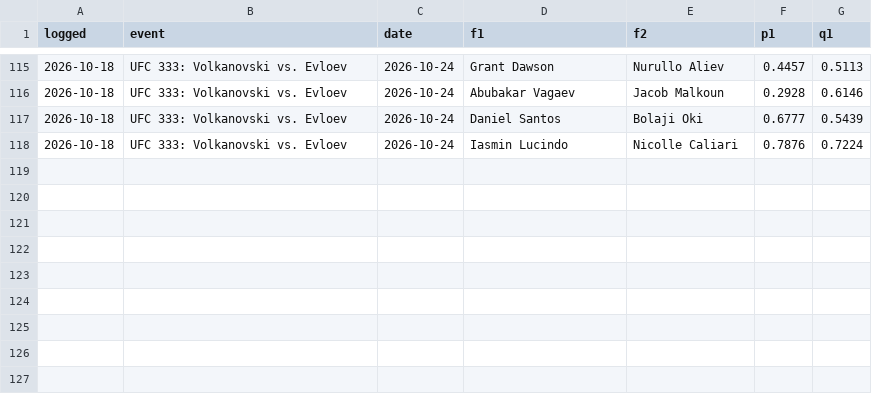
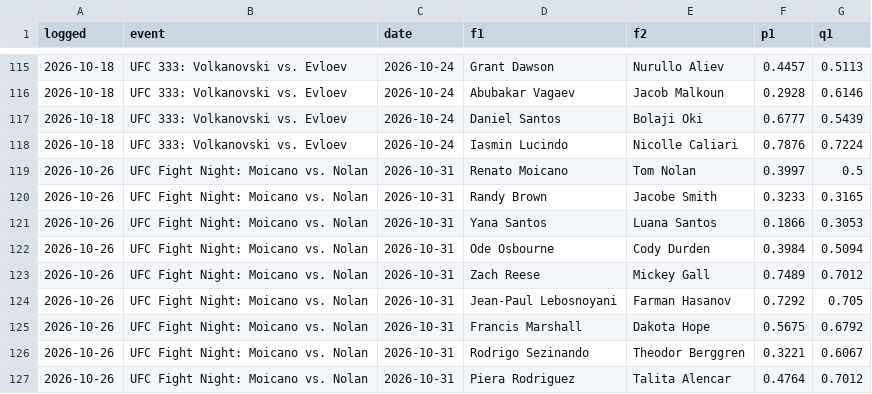
Before and after one commit to CheeseDagg/UFC-ODDS, a CSV file: Github/data/ufc_predictions_blend.csv, drawn as a sheet; only a part is shown, gaps mark what is left out.

```diff
--- a/Github/data/ufc_predictions_blend.csv
+++ b/Github/data/ufc_predictions_blend.csv
@@ -118 +118,10 @@ logged,event,date,f1,f2,p1,q1
 2026-10-18,UFC 333: Volkanovski vs. Evloev,2026-10-24,Iasmin Lucindo,Nicolle Caliari,0.7876,0.7224
+2026-10-26,UFC Fight Night: Moicano vs. Nolan,2026-10-31,Renato Moicano,Tom Nolan,0.3997,0.5
+2026-10-26,UFC Fight Night: Moicano vs. Nolan,2026-10-31,Randy Brown,Jacobe Smith,0.3233,0.3165
+2026-10-26,UFC Fight Night: Moicano vs. Nolan,2026-10-31,Yana Santos,Luana Santos,0.1866,0.3053
+2026-10-26,UFC Fight Night: Moicano vs. Nolan,2026-10-31,Ode Osbourne,Cody Durden,0.3984,0.5094
+2026-10-26,UFC Fight Night: Moicano vs. Nolan,2026-10-31,Zach Reese,Mickey Gall,0.7489,0.7012
+2026-10-26,UFC Fight Night: Moicano vs. Nolan,2026-10-31,Jean-Paul Lebosnoyani,Farman Hasanov,0.7292,0.705
+2026-10-26,UFC Fight Night: Moicano vs. Nolan,2026-10-31,Francis Marshall,Dakota Hope,0.5675,0.6792
+2026-10-26,UFC Fight Night: Moicano vs. Nolan,2026-10-31,Rodrigo Sezinando,Theodor Berggren,0.3221,0.6067
+2026-10-26,UFC Fight Night: Moicano vs. Nolan,2026-10-31,Piera Rodriguez,Talita Alencar,0.4764,0.7012
```
Also changed, not shown: Github/data/ufc_graded.csv, Github/data/ufc_graded_blend.csv, 13 other files.
